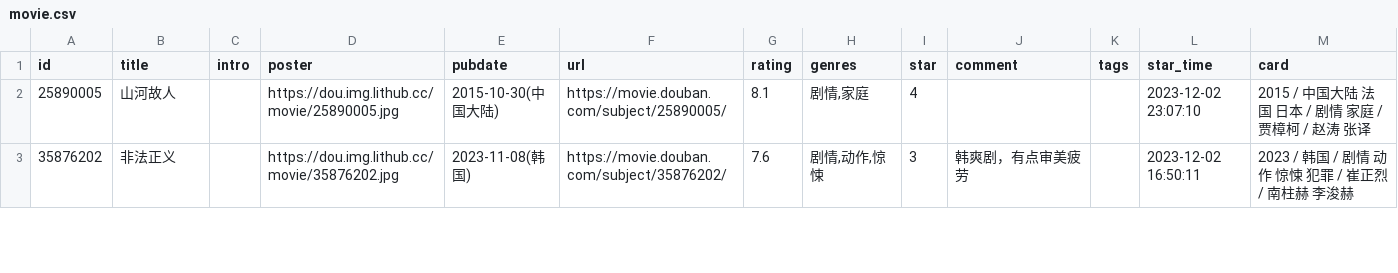
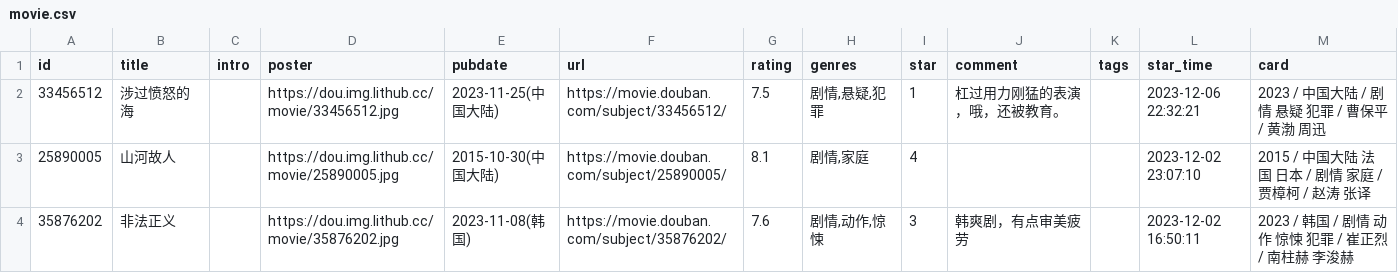
Before and after one commit to blue-isle/home, a CSV file: data/douban/movie.csv, drawn as a sheet; only a part is shown; the diff names each change by its address in the sheet, - before the commit and + after, or states it on an @@ line.

Commit message:
chore: update douban data

```diff
--- a/data/douban/movie.csv
+++ b/data/douban/movie.csv
+row 2: 33456512 | 涉过愤怒的海 |  | https://dou.img.lithub.cc/movie/33456512.jpg | 2023-11-25(中国大陆) | https://movie.douban.com/subject/33456512/ | 7.5 | 剧情,悬疑,犯罪 | 1 | 杠过用力刚猛的表演，哦，还被教育。 |  | 2023-12-06 22:32:21 | 2023 / 中国大陆 / 剧情 悬疑 犯罪 / 曹保平 / 黄渤 周迅
```
